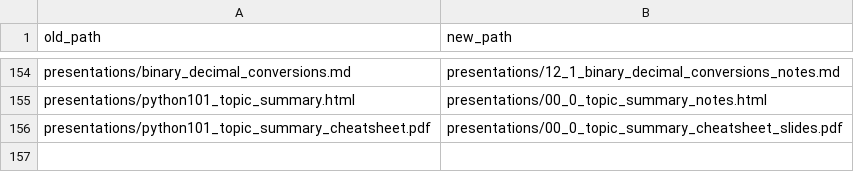
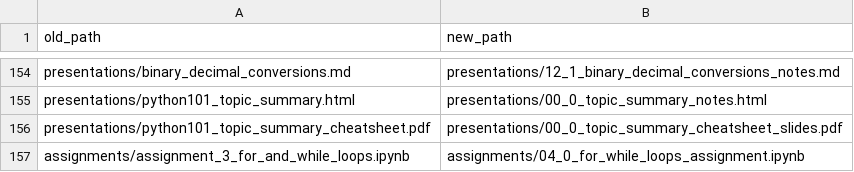
Before and after one commit to sjasthi/python101, a CSV file: tools/rename_map.csv, drawn as a sheet; only a part is shown, gaps mark what is left out; the diff names each change by its address in the sheet, - before the commit and + after, or states it on an @@ line.

```diff
--- a/tools/rename_map.csv
+++ b/tools/rename_map.csv
+row 157: assignments/assignment_3_for_and_while_loops.ipynb | assignments/04_0_for_while_loops_assignment.ipynb
```
Also changed, not shown: 2 other files.
